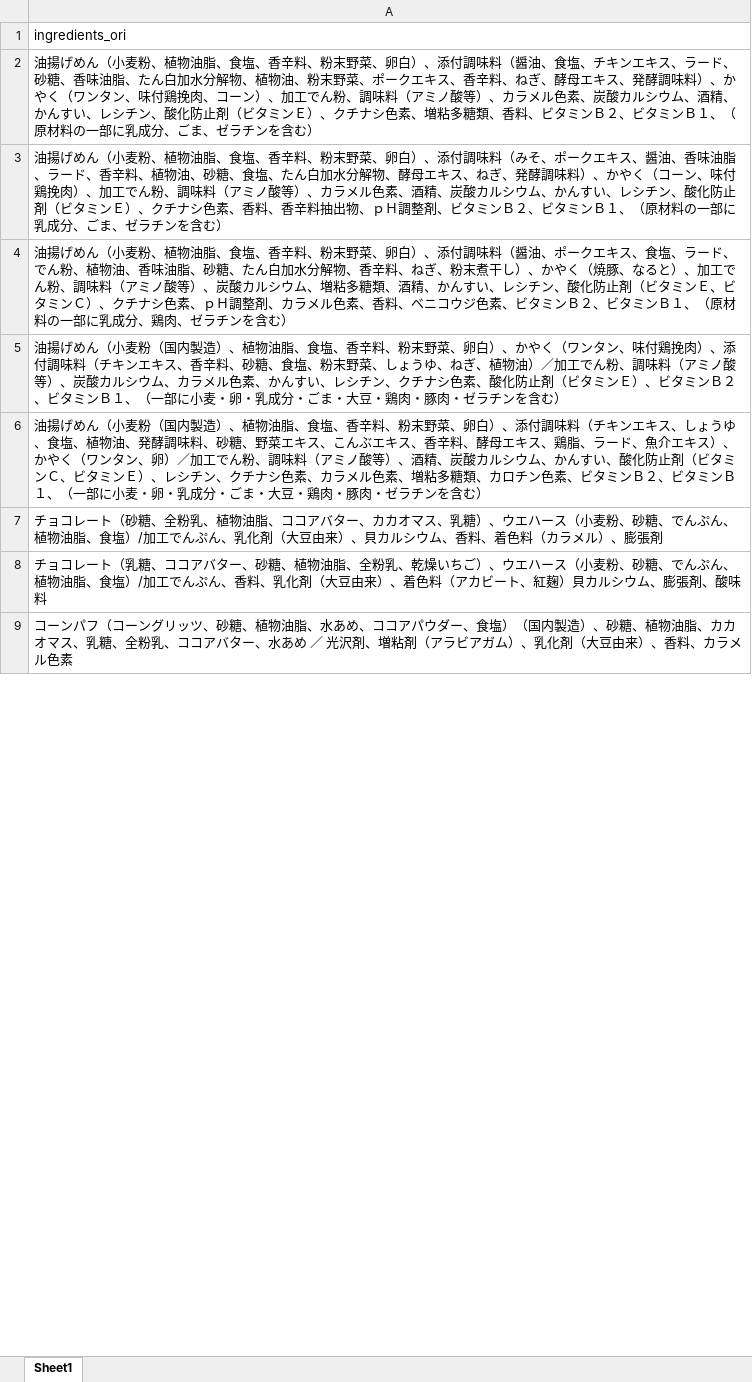
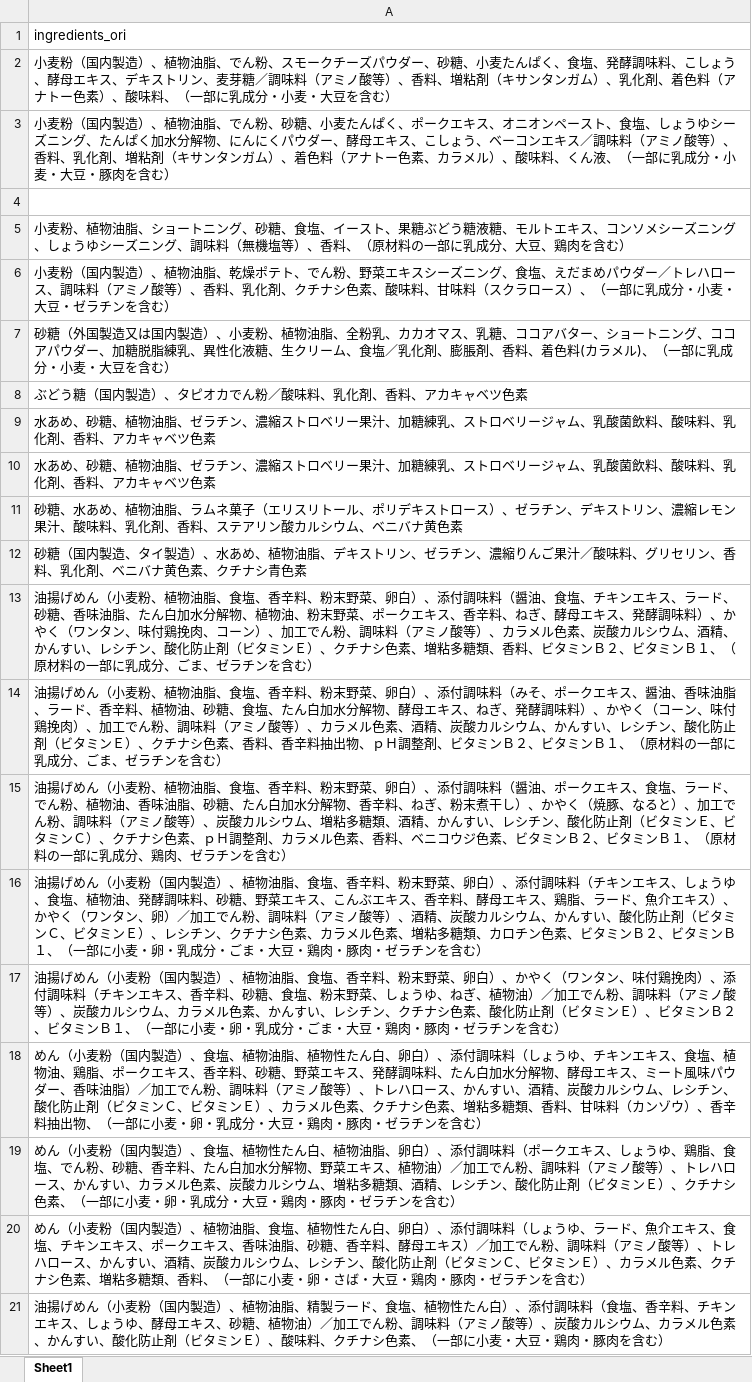
Before and after one commit to adi-prasetyo/englishTranslate, an Excel workbook: ingredients/ingredients.xlsx, sheet Sheet1, drawn as a sheet; only a part is shown; the shorter side is filled out with more unchanged rows; values as stored, in another font and other column widths than the file's, no borders; addresses are those after the commit; the diff covers the shown part only; the diff names each change by its address in the sheet, - before the commit and + after, or states it on an @@ line.

```diff
--- a/ingredients/ingredients.xlsx (sheet Sheet1)
+++ b/ingredients/ingredients.xlsx (sheet Sheet1)
+row 2: 小麦粉（国内製造）、植物油脂、でん粉、スモークチーズパウダー、砂糖、小麦たんぱく、食塩、発酵調味料、こしょう、酵母エキス、デキストリン、麦芽糖／調味料（アミノ酸等）、香料、増粘剤（キサンタンガム）、乳化剤、着色料（アナトー色素）、酸味料、（一部に乳成分・小麦・大豆を含む）
+row 3: 小麦粉（国内製造）、植物油脂、でん粉、砂糖、小麦たんぱく、ポークエキス、オニオンペースト、食塩、しょうゆシーズニング、たんぱく加水分解物、にんにくパウダー、酵母エキス、こしょう、ベーコンエキス／調味料（アミノ酸等）、香料、乳化剤、増粘剤（キサンタンガム）、着色料（アナトー色素、カラメル）、酸味料、くん液、（一部に乳成分・小麦・大豆・豚肉を含む）
+row 4: (empty)
+row 5: 小麦粉、植物油脂、ショートニング、砂糖、食塩、イースト、果糖ぶどう糖液糖、モルトエキス、コンソメシーズニング、しょうゆシーズニング、調味料（無機塩等）、香料、（原材料の一部に乳成分、大豆、鶏肉を含む）
+row 6: 小麦粉（国内製造）、植物油脂、乾燥ポテト、でん粉、野菜エキスシーズニング、食塩、えだまめパウダー／トレハロース、調味料（アミノ酸等）、香料、乳化剤、クチナシ色素、酸味料、甘味料（スクラロース）、（一部に乳成分・小麦・大豆・ゼラチンを含む）
-row 126: 砂糖（外国製造又は国内製造）、小麦粉、植物油脂、全粉乳、カカオマス、乳糖、ココア…
+row 7: 砂糖（外国製造又は国内製造）、小麦粉、植物油脂、全粉乳、カカオマス、乳糖、ココア…
+row 8: ぶどう糖（国内製造）、タピオカでん粉／酸味料、乳化剤、香料、アカキャベツ色素
+row 9: 水あめ、砂糖、植物油脂、ゼラチン、濃縮ストロベリー果汁、加糖練乳、ストロベリージャム、乳酸菌飲料、酸味料、乳化剤、香料、アカキャベツ色素
+row 10: 水あめ、砂糖、植物油脂、ゼラチン、濃縮ストロベリー果汁、加糖練乳、ストロベリージャム、乳酸菌飲料、酸味料、乳化剤、香料、アカキャベツ色素
+row 11: 砂糖、水あめ、植物油脂、ラムネ菓子（エリスリトール、ポリデキストロース）、ゼラチン、デキストリン、濃縮レモン果汁、酸味料、乳化剤、香料、ステアリン酸カルシウム、ベニバナ黄色素
+row 12: 砂糖（国内製造、タイ製造）、水あめ、植物油脂、デキストリン、ゼラチン、濃縮りんご果汁／酸味料、グリセリン、香料、乳化剤、ベニバナ黄色素、クチナシ青色素
+row 16: 油揚げめん（小麦粉（国内製造）、植物油脂、食塩、香辛料、粉末野菜、卵白）、添付調味料（チキンエキス、しょうゆ、食塩、植物油、発酵調味料、砂糖、野菜エキス、こんぶエキス、香辛料、酵母エキス、鶏脂、ラード、魚介エキス）、かやく（ワンタン、卵）／加工でん粉、調味料（アミノ酸等）、酒精、炭酸カルシウム、かんすい、酸化防止剤（ビタミンＣ、ビタミンＥ）、レシチン、クチナシ色素、カラメル色素、増粘多糖類、カロチン色素、ビタミンＢ２、ビタミンＢ１、（一部に小麦・卵・乳成分・ごま・大豆・鶏肉・豚肉・ゼラチンを含む）
-A18: 油揚げめん（小麦粉（国内製造）、植物油脂、食塩、香辛料、粉末野菜、卵白）、添付調味料（チキンエキス、しょうゆ、食塩、植物油、発酵調味料、砂糖、野菜エキス、こんぶエキス、香辛料、酵母エキス、鶏脂、ラード、魚介エキス）、かやく（ワンタン、卵）／加工でん粉、調味料（アミノ酸等）、酒精、炭酸カルシウム、かんすい、酸化防止剤（ビタミンＣ、ビタミンＥ）、レシチン、クチナシ色素、カラメル色素、増粘多糖類、カロチン色素、ビタミンＢ２、ビタミンＢ１、（一部に小麦・卵・乳成分・ごま・大豆・…
+A18: めん（小麦粉（国内製造）、食塩、植物油脂、植物性たん白、卵白）、添付調味料（しょうゆ、チキンエキス、食塩、植物油、鶏脂、ポークエキス、香辛料、砂糖、野菜エキス、発酵調味料、たん白加水分解物、酵母エキス、ミート風味パウダー、香味油脂）／加工でん粉、調味料（アミノ酸等）、トレハロース、かんすい、酒精、炭酸カルシウム、レシチン、酸化防止剤（ビタミンＣ、ビタミンＥ）、カラメル色素、クチナシ色素、増粘多糖類、香料、甘味料（カンゾウ）、香辛料抽出物、（一部に小麦・卵・乳成分・大豆・…
-A19: チョコレート（砂糖、全粉乳、植物油脂、ココアバター、カカオマス、乳糖）、ウエハース（小麦粉、砂糖、でんぷん、植物油脂、食塩）/加工でんぷん、乳化剤（大豆由来）、貝カルシウム、香料、着色料（カラメル）、膨張剤
+A19: めん（小麦粉（国内製造）、食塩、植物性たん白、植物油脂、卵白）、添付調味料（ポークエキス、しょうゆ、鶏脂、食塩、でん粉、砂糖、香辛料、たん白加水分解物、野菜エキス、植物油）／加工でん粉、調味料（アミノ酸等）、トレハロース、かんすい、カラメル色素、炭酸カルシウム、増粘多糖類、酒精、レシチン、酸化防止剤（ビタミンＥ）、クチナシ色素、（一部に小麦・卵・乳成分・大豆・鶏肉・豚肉・ゼラチンを含む）
+row 20: めん（小麦粉（国内製造）、植物油脂、食塩、植物性たん白、卵白）、添付調味料（しょうゆ、ラード、魚介エキス、食塩、チキンエキス、ポークエキス、香味油脂、砂糖、香辛料、酵母エキス）／加工でん粉、調味料（アミノ酸等）、トレハロース、かんすい、酒精、炭酸カルシウム、レシチン、酸化防止剤（ビタミンＣ、ビタミンＥ）、カラメル色素、クチナシ色素、増粘多糖類、香料、（一部に小麦・卵・さば・大豆・鶏肉・豚肉・ゼラチンを含む）
+row 21: 油揚げめん（小麦粉（国内製造）、植物油脂、精製ラード、食塩、植物性たん白）、添付調味料（食塩、香辛料、チキンエキス、しょうゆ、酵母エキス、砂糖、植物油）／加工でん粉、調味料（アミノ酸等）、炭酸カルシウム、カラメル色素、かんすい、酸化防止剤（ビタミンＥ）、酸味料、クチナシ色素、（一部に小麦・大豆・鶏肉・豚肉を含む）
```
Also changed, not shown: 88 added rows, 120 removed rows, 19 moved rows and 6 edited cells elsewhere in this sheet, ingredients/ingredients_unknown.xlsx, ingredients/result.xlsx, 1 other file.
